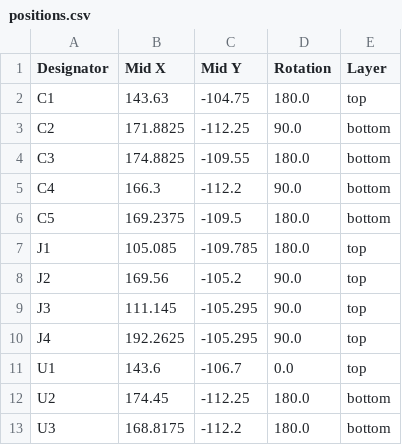
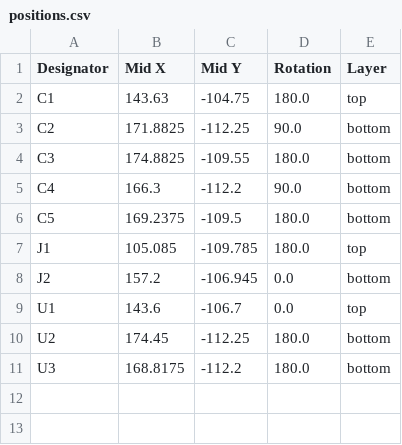
Before and after one commit to picafe/bicolor-matrix-v2, a CSV file: button-board-r2/production/positions.csv, drawn as a sheet.

```diff
--- a/button-board-r2/production/positions.csv
+++ b/button-board-r2/production/positions.csv
@@ -7,5 +7,3 @@ C5,169.2375,-109.5,180.0,bottom
 J1,105.085,-109.785,180.0,top
-J2,169.56,-105.2,90.0,top
-J3,111.145,-105.295,90.0,top
-J4,192.2625,-105.295,90.0,top
+J2,157.2,-106.945,0.0,bottom
 U1,143.6,-106.7,0.0,top
```
Also changed, not shown: adapter-board-r2/production/bom.csv, adapter-board-r2/production/designators.csv, 16 other files.
